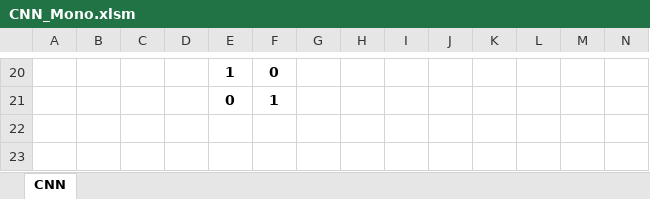
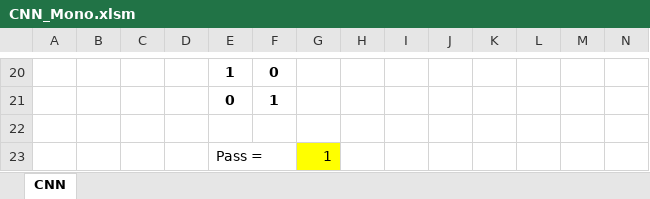
Before and after one commit to syedmeesamali/Python, an Excel workbook: 4_OpenCV/3_CNN/CNN_Mono.xlsm, sheet CNN, drawn as a sheet; only a part is shown, gaps mark what is left out; values as stored, in another font and other column widths than the file's, no borders; charts and pictures not drawn; rows hold the shown columns only; the diff covers the shown part only; the diff names each change by its address in the sheet, - before the commit and + after, or states it on an @@ line.

Commit message:
CNN work with VBA movement of kernel
Signed-off-by: syedmeesamali <syedmeesamali@yahoo.com>

```diff
--- a/4_OpenCV/3_CNN/CNN_Mono.xlsm (sheet CNN)
+++ b/4_OpenCV/3_CNN/CNN_Mono.xlsm (sheet CNN)
+row 22: (empty)
+row 23:  |  |  |  | Pass = |  | 1
```
Also changed, not shown: 12 added rows, 12 removed rows and 2 edited cells elsewhere in this sheet, charts or pictures.
